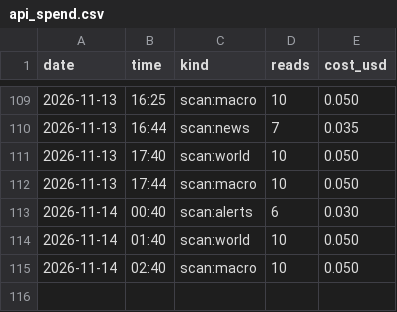
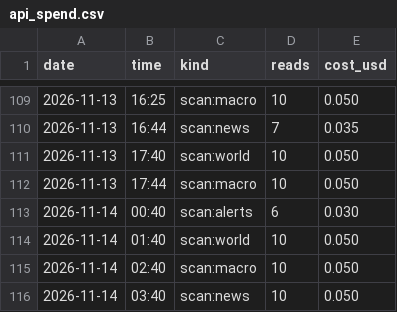
Before and after one commit to issambkkal/x-meme-desk, a CSV file: logs/api_spend.csv, drawn as a sheet; only a part is shown, gaps mark what is left out.

Commit message:
scan: 2026-11-14 03:40

```diff
--- a/logs/api_spend.csv
+++ b/logs/api_spend.csv
@@ -115 +115,2 @@ date,time,kind,reads,cost_usd
 2026-11-14,02:40,scan:macro,10,0.050
+2026-11-14,03:40,scan:news,10,0.050
```
Also changed, not shown: 2 other files.
